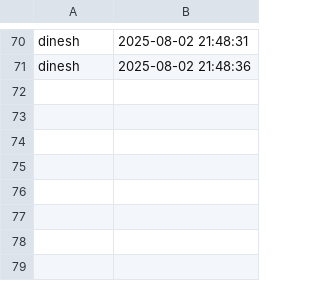
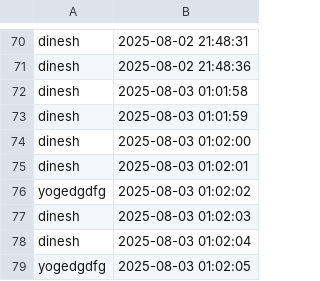
Before and after one commit to bhupesh2000git/face-attendance, a CSV file: attendance.csv, drawn as a sheet; only a part is shown, gaps mark what is left out; the diff names each change by its address in the sheet, - before the commit and + after, or states it on an @@ line.

```diff
--- a/attendance.csv
+++ b/attendance.csv
+row 72: dinesh | 2025-08-03 01:01:58
+row 73: dinesh | 2025-08-03 01:01:59
+row 74: dinesh | 2025-08-03 01:02:00
+row 75: dinesh | 2025-08-03 01:02:01
+row 76: yogedgdfg | 2025-08-03 01:02:02
+row 77: dinesh | 2025-08-03 01:02:03
+row 78: dinesh | 2025-08-03 01:02:04
+row 79: yogedgdfg | 2025-08-03 01:02:05
```
Also changed, not shown: 1 other file.
